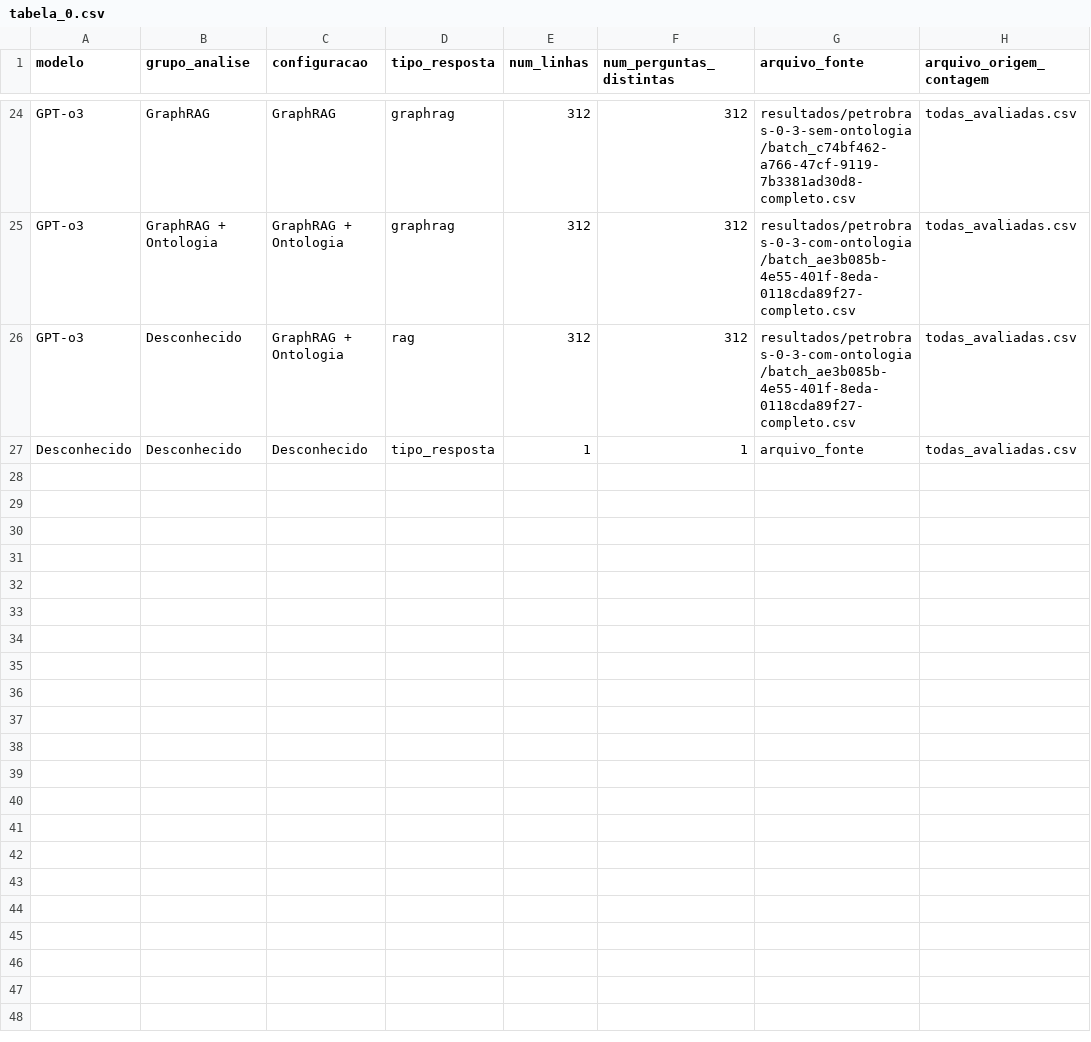
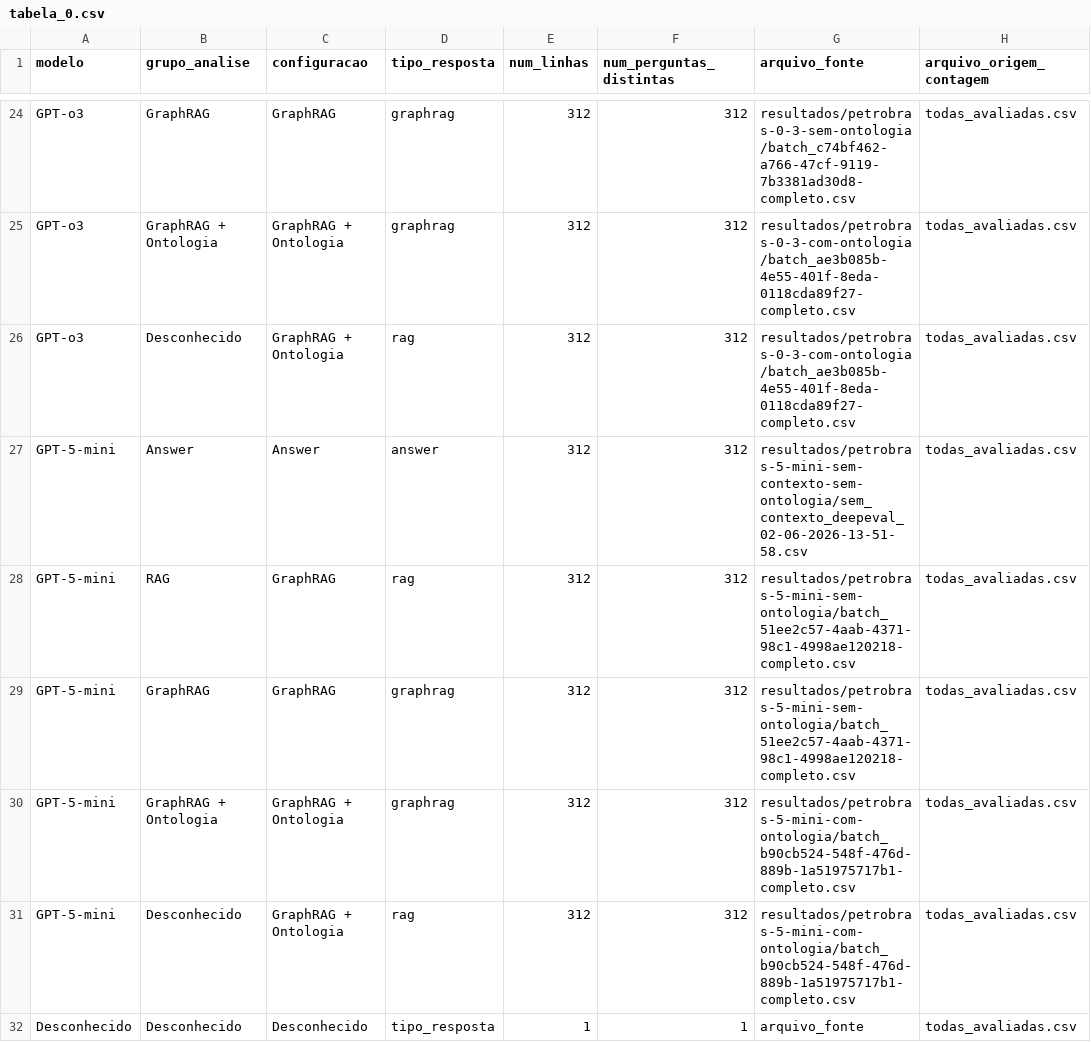
Before and after one commit to tiagoriosrocha/llm-as-judge, a CSV file: avaliacao/tabelas/tabela_0.csv, drawn as a sheet; only a part is shown, gaps mark what is left out; the diff names each change by its address in the sheet, - before the commit and + after, or states it on an @@ line.

```diff
--- a/avaliacao/tabelas/tabela_0.csv
+++ b/avaliacao/tabelas/tabela_0.csv
+row 27: GPT-5-mini | Answer | Answer | answer | 312 | 312 | resultados/petrobras-5-mini-sem-contexto-sem-ontologia/sem_contexto_deepeval_02-06-2026-13-51-58.csv | todas_avaliadas.csv
+row 28: GPT-5-mini | RAG | GraphRAG | rag | 312 | 312 | resultados/petrobras-5-mini-sem-ontologia/batch_51ee2c57-4aab-4371-98c1-4998ae120218-completo.csv | todas_avaliadas.csv
+row 29: GPT-5-mini | GraphRAG | GraphRAG | graphrag | 312 | 312 | resultados/petrobras-5-mini-sem-ontologia/batch_51ee2c57-4aab-4371-98c1-4998ae120218-completo.csv | todas_avaliadas.csv
+row 30: GPT-5-mini | GraphRAG + Ontologia | GraphRAG + Ontologia | graphrag | 312 | 312 | resultados/petrobras-5-mini-com-ontologia/batch_b90cb524-548f-476d-889b-1a51975717b1-completo.csv | todas_avaliadas.csv
+row 31: GPT-5-mini | Desconhecido | GraphRAG + Ontologia | rag | 312 | 312 | resultados/petrobras-5-mini-com-ontologia/batch_b90cb524-548f-476d-889b-1a51975717b1-completo.csv | todas_avaliadas.csv
```
Also changed, not shown: avaliacao/resumo_avaliadas.csv, avaliacao/tabelas/tabela_0_cobertura_por_modelo.csv, 16 other files.
